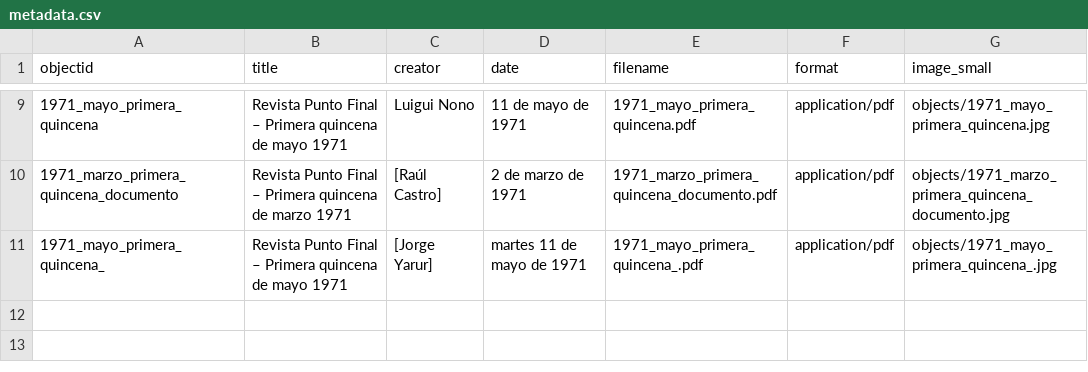
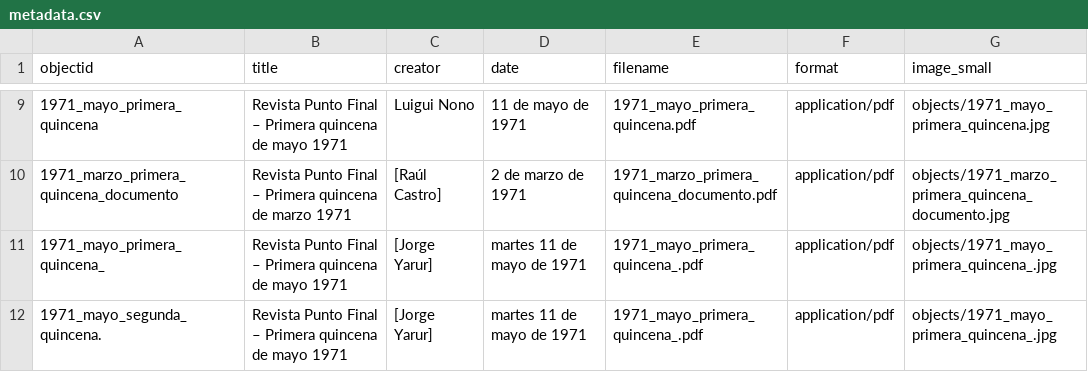
Before and after one commit to kam535/PF, a CSV file: _data/metadata.csv, drawn as a sheet; only a part is shown, gaps mark what is left out.

Commit message:
Update metadata.csv

```diff
--- a/_data/metadata.csv
+++ b/_data/metadata.csv
@@ -11 +11,2 @@
 "1971_mayo_primera_quincena_","Revista Punto Final – Primera quincena de mayo 1971","[Jorge Yarur]","martes 11 de mayo de 1971","1971_mayo_primera_quincena_.pdf","application/pdf","objects/1971_mayo_primera_quincena_.jpg"
+"1971_mayo_segunda_quincena.","Revista Punto Final – Primera quincena de mayo 1971","[Jorge Yarur]","martes 11 de mayo de 1971","1971_mayo_primera_quincena_.pdf","application/pdf","objects/1971_mayo_primera_quincena_.jpg"
```
